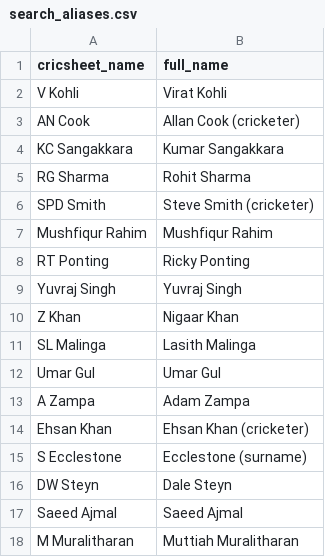
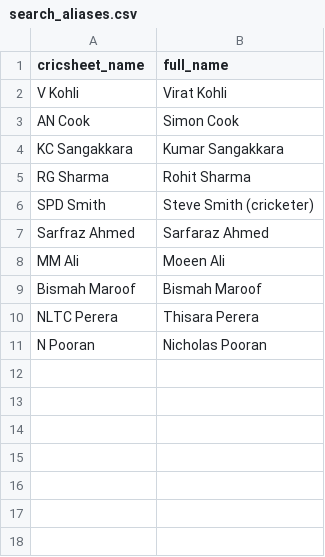
Before and after one commit to mmrayyan2005-dev/cricket-analytics_-, a CSV file: search_aliases.csv, drawn as a sheet.

Commit message:
Update search_aliases.csv

```diff
--- a/search_aliases.csv
+++ b/search_aliases.csv
@@ -2,3 +2,3 @@ cricsheet_name,full_name
 V Kohli,Virat Kohli
-AN Cook,Allan Cook (cricketer)
+AN Cook,Simon Cook
 KC Sangakkara,Kumar Sangakkara
@@ -6,13 +6,6 @@ RG Sharma,Rohit Sharma
 SPD Smith,Steve Smith (cricketer)
-Mushfiqur Rahim,Mushfiqur Rahim
-RT Ponting,Ricky Ponting
-Yuvraj Singh,Yuvraj Singh
-Z Khan,Nigaar Khan
-SL Malinga,Lasith Malinga
-Umar Gul,Umar Gul
-A Zampa,Adam Zampa
-Ehsan Khan,Ehsan Khan (cricketer)
-S Ecclestone,Ecclestone (surname)
-DW Steyn,Dale Steyn
-Saeed Ajmal,Saeed Ajmal
-M Muralitharan,Muttiah Muralitharan
+Sarfraz Ahmed,Sarfaraz Ahmed
+MM Ali,Moeen Ali
+Bismah Maroof,Bismah Maroof
+NLTC Perera,Thisara Perera
+N Pooran,Nicholas Pooran
```
